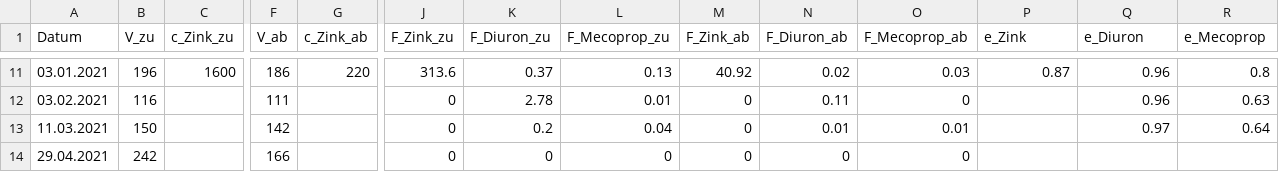
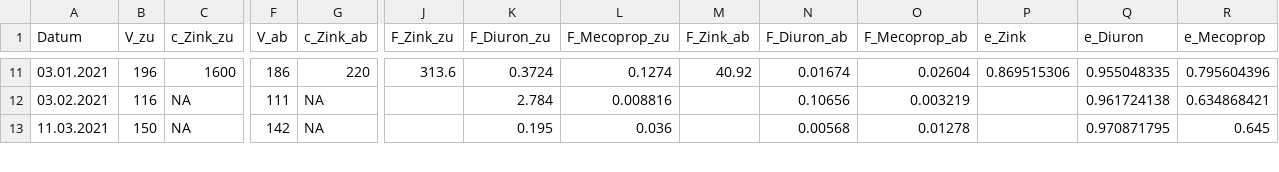
Before and after one commit to KWB-R/spur.scripts, a CSV file: data/filter_performance.csv, drawn as a sheet; only a part is shown, gaps mark what is left out; removed rows and columns are numbered as before the commit, all else as after; rows hold the shown columns only; the diff covers the shown part only; the diff names each change by its address in the sheet, - before the commit and + after, or states it on an @@ line.

```diff
--- a/data/filter_performance.csv
+++ b/data/filter_performance.csv
-K11 (F_Diuron_zu): 0.37
+K11 (F_Diuron_zu): 0.3724
-L11 (F_Mecoprop_zu): 0.13
+L11 (F_Mecoprop_zu): 0.1274
-N11 (F_Diuron_ab): 0.02
+N11 (F_Diuron_ab): 0.01674
-O11 (F_Mecoprop_ab): 0.03
+O11 (F_Mecoprop_ab): 0.02604
-P11 (e_Zink): 0.87
+P11 (e_Zink): 0.869515306
-Q11 (e_Diuron): 0.96
+Q11 (e_Diuron): 0.955048335
-R11 (e_Mecoprop): 0.8
+R11 (e_Mecoprop): 0.795604396
-C12:C13 (c_Zink_zu): (empty)
+C12:C13 (c_Zink_zu): NA
-G12:G13 (c_Zink_ab): (empty)
+G12:G13 (c_Zink_ab): NA
-J12:J13 (F_Zink_zu): 0
+J12:J13 (F_Zink_zu): (empty)
-K12 (F_Diuron_zu): 2.78
+K12 (F_Diuron_zu): 2.784
-L12 (F_Mecoprop_zu): 0.01
+L12 (F_Mecoprop_zu): 0.008816
-M12:M13 (F_Zink_ab): 0
+M12:M13 (F_Zink_ab): (empty)
-N12 (F_Diuron_ab): 0.11
+N12 (F_Diuron_ab): 0.10656
-O12 (F_Mecoprop_ab): 0
+O12 (F_Mecoprop_ab): 0.003219
-Q12 (e_Diuron): 0.96
+Q12 (e_Diuron): 0.961724138
-R12 (e_Mecoprop): 0.63
+R12 (e_Mecoprop): 0.634868421
-K13 (F_Diuron_zu): 0.2
+K13 (F_Diuron_zu): 0.195
-L13 (F_Mecoprop_zu): 0.04
+L13 (F_Mecoprop_zu): 0.036
-N13 (F_Diuron_ab): 0.01
+N13 (F_Diuron_ab): 0.00568
-O13 (F_Mecoprop_ab): 0.01
+O13 (F_Mecoprop_ab): 0.01278
-Q13 (e_Diuron): 0.97
+Q13 (e_Diuron): 0.970871795
-R13 (e_Mecoprop): 0.64
+R13 (e_Mecoprop): 0.645
-row 14: 29.04.2021 | 242 |  | 166 |  | 0 | 0 | 0 | 0 | 0 | 0
```
Also changed, not shown: 3 added rows and 72 edited cells elsewhere in this file.
